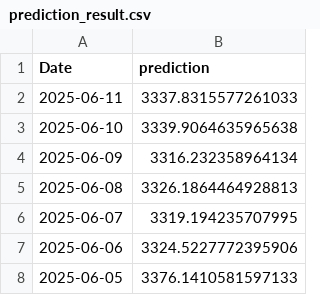
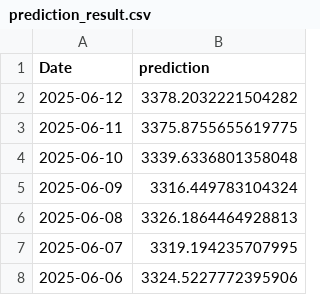
Before and after one commit to dinhminhanh/GoldPricePrediction, a CSV file: prediction_result.csv, drawn as a sheet; only a part is shown; the shorter side is filled out with more unchanged rows.

```diff
--- a/prediction_result.csv
+++ b/prediction_result.csv
@@ -1,5 +1,6 @@
 Date,prediction
-2025-06-11,3337.8315577261033
-2025-06-10,3339.9064635965638
-2025-06-09,3316.232358964134
+2025-06-12,3378.2032221504282
+2025-06-11,3375.8755655619775
+2025-06-10,3339.6336801358048
+2025-06-09,3316.449783104324
 2025-06-08,3326.1864464928813
```
Also changed, not shown: realtime_input.csv.
